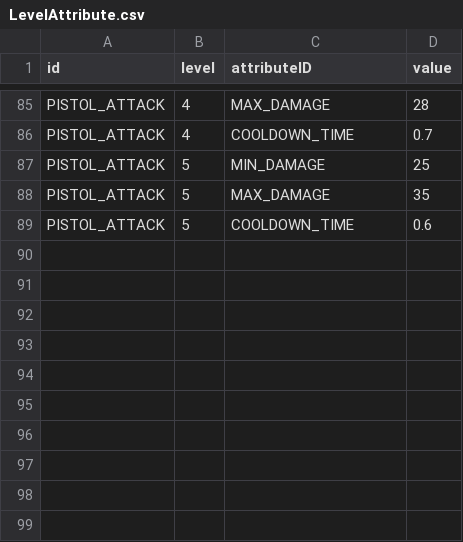
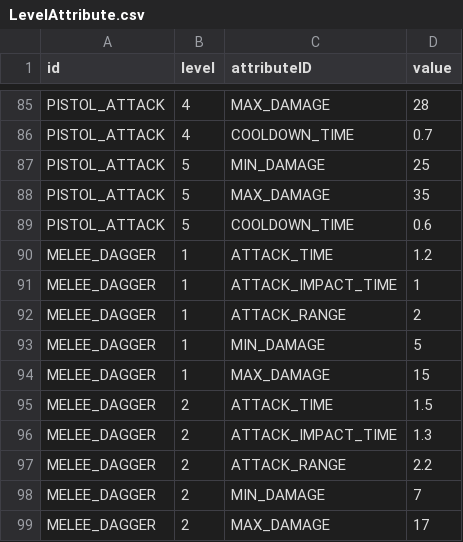
Before and after one commit to ionic5/02-ap, a CSV file: TaskForce.AP.Client/Assets/Addressables/GameData/LevelAttribute.csv, drawn as a sheet; only a part is shown, gaps mark what is left out.

Commit message:
MeleeDaggerSkill 작업 1차 TODO: 기획서에 정의된 수치 적용

```diff
--- a/TaskForce.AP.Client/Assets/Addressables/GameData/LevelAttribute.csv
+++ b/TaskForce.AP.Client/Assets/Addressables/GameData/LevelAttribute.csv
@@ -89 +89,11 @@
 "PISTOL_ATTACK",5,"COOLDOWN_TIME",0.6
+"MELEE_DAGGER",1,"ATTACK_TIME",1.2
+"MELEE_DAGGER",1,"ATTACK_IMPACT_TIME",1
+"MELEE_DAGGER",1,"ATTACK_RANGE",2
+"MELEE_DAGGER",1,"MIN_DAMAGE",5
+"MELEE_DAGGER",1,"MAX_DAMAGE",15
+"MELEE_DAGGER",2,"ATTACK_TIME",1.5
+"MELEE_DAGGER",2,"ATTACK_IMPACT_TIME",1.3
+"MELEE_DAGGER",2,"ATTACK_RANGE",2.2
+"MELEE_DAGGER",2,"MIN_DAMAGE",7
+"MELEE_DAGGER",2,"MAX_DAMAGE",17
```
Also changed, not shown: TaskForce.AP.Client/Assets/Addressables/AssetData/Asset.csv, TaskForce.AP.Client/Assets/Addressables/GameData/BaseAttribute.csv, 11 other files.
